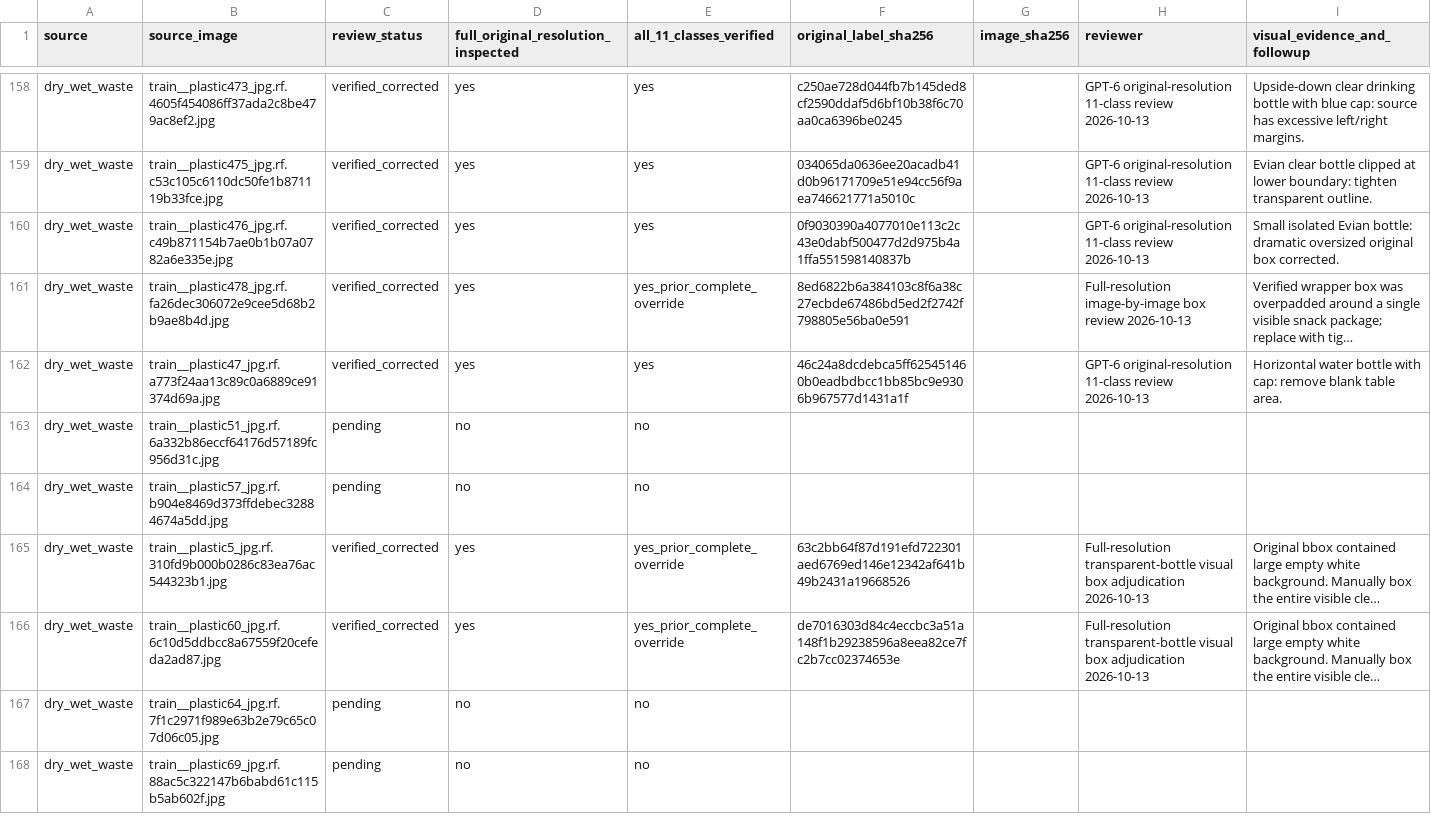
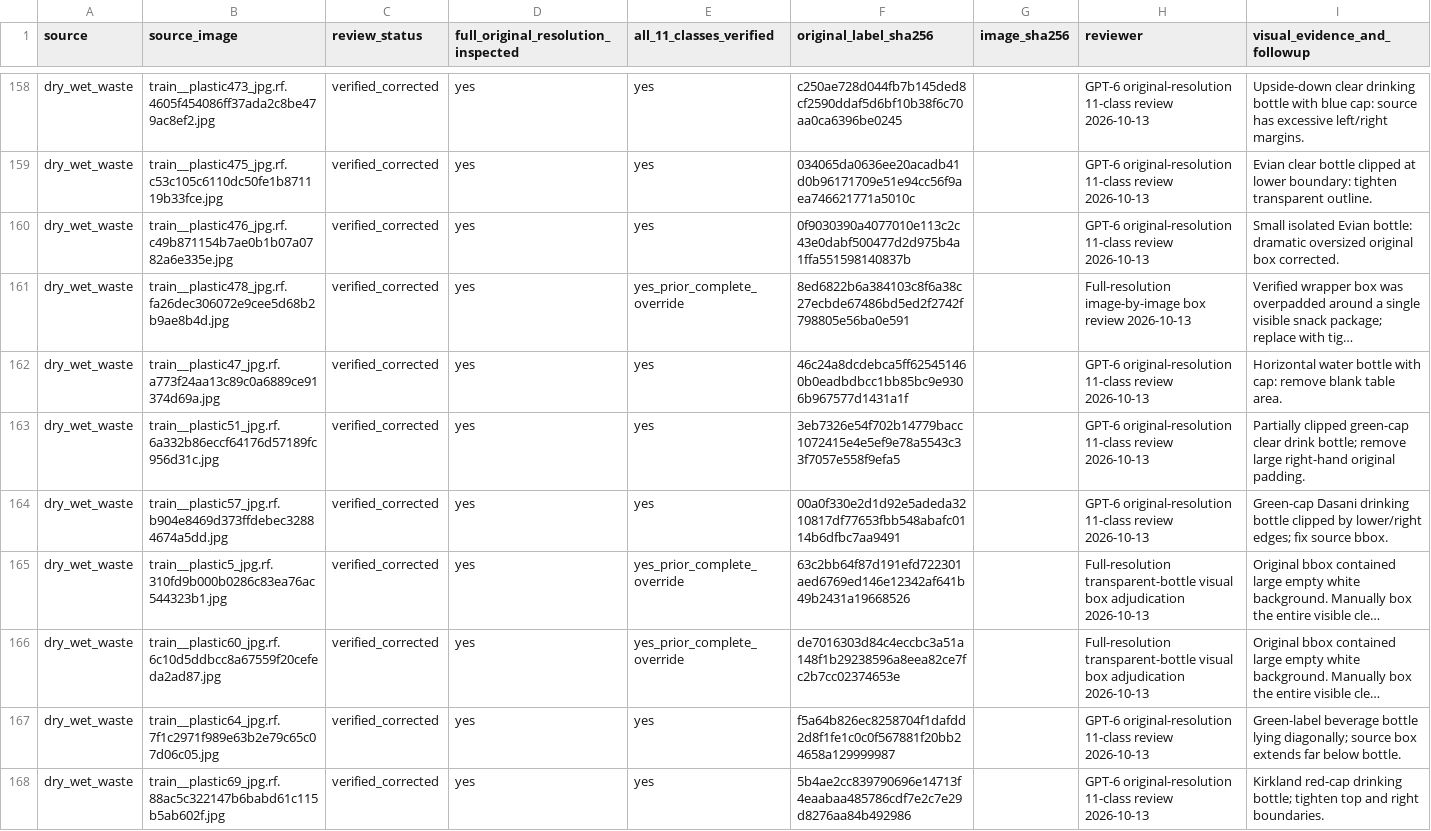
Before and after one commit to cx-57/yolo-cafeteria-research, a CSV file: data/audits/v2_review_2026-10-12/full_11_class_review_ledger.csv, drawn as a sheet; only a part is shown, gaps mark what is left out; long unchanged cells end in …; the diff covers the shown part only; the diff names each change by its address in the sheet, - before the commit and + after, or states it on an @@ line.

Commit message:
Sign off ten checked bottle image corrections

```diff
--- a/data/audits/v2_review_2026-10-12/full_11_class_review_ledger.csv
+++ b/data/audits/v2_review_2026-10-12/full_11_class_review_ledger.csv
-C163:C164 (review_status): pending
+C163:C164 (review_status): verified_corrected
-D163:D164: no
+D163:D164: yes
-E163:E164 (all_11_classes_verified): no
+E163:E164 (all_11_classes_verified): yes
-F163 (original_label_sha256): (empty)
+F163 (original_label_sha256): 3eb7326e54f702b14779bacc1072415e4e5ef9e78a5543c33f7057e558f9efa5
-H163:H164 (reviewer): (empty)
+H163:H164 (reviewer): GPT-6 original-resolution 11-class review 2026-10-13
-I163 (visual_evidence_and_followup): (empty)
+I163 (visual_evidence_and_followup): Partially clipped green-cap clear drink bottle; remove large right-hand original padding.
-F164 (original_label_sha256): (empty)
+F164 (original_label_sha256): 00a0f330e2d1d92e5adeda3210817df77653fbb548abafc0114b6dfbc7aa9491
-I164 (visual_evidence_and_followup): (empty)
+I164 (visual_evidence_and_followup): Green-cap Dasani drinking bottle clipped by lower/right edges; fix source bbox.
-C167:C168 (review_status): pending
+C167:C168 (review_status): verified_corrected
-D167:D168: no
+D167:D168: yes
-E167:E168 (all_11_classes_verified): no
+E167:E168 (all_11_classes_verified): yes
-F167 (original_label_sha256): (empty)
+F167 (original_label_sha256): f5a64b826ec8258704f1dafdd2d8f1fe1c0c0f567881f20bb24658a129999987
-H167:H168 (reviewer): (empty)
+H167:H168 (reviewer): GPT-6 original-resolution 11-class review 2026-10-13
-I167 (visual_evidence_and_followup): (empty)
+I167 (visual_evidence_and_followup): Green-label beverage bottle lying diagonally; source box extends far below bottle.
-F168 (original_label_sha256): (empty)
+F168 (original_label_sha256): 5b4ae2cc839790696e14713f4eaabaa485786cdf7e2c7e29d8276aa84b492986
-I168 (visual_evidence_and_followup): (empty)
+I168 (visual_evidence_and_followup): Kirkland red-cap drinking bottle; tighten top and right boundaries.
```
Also changed, not shown: 36 edited cells elsewhere in this file.
